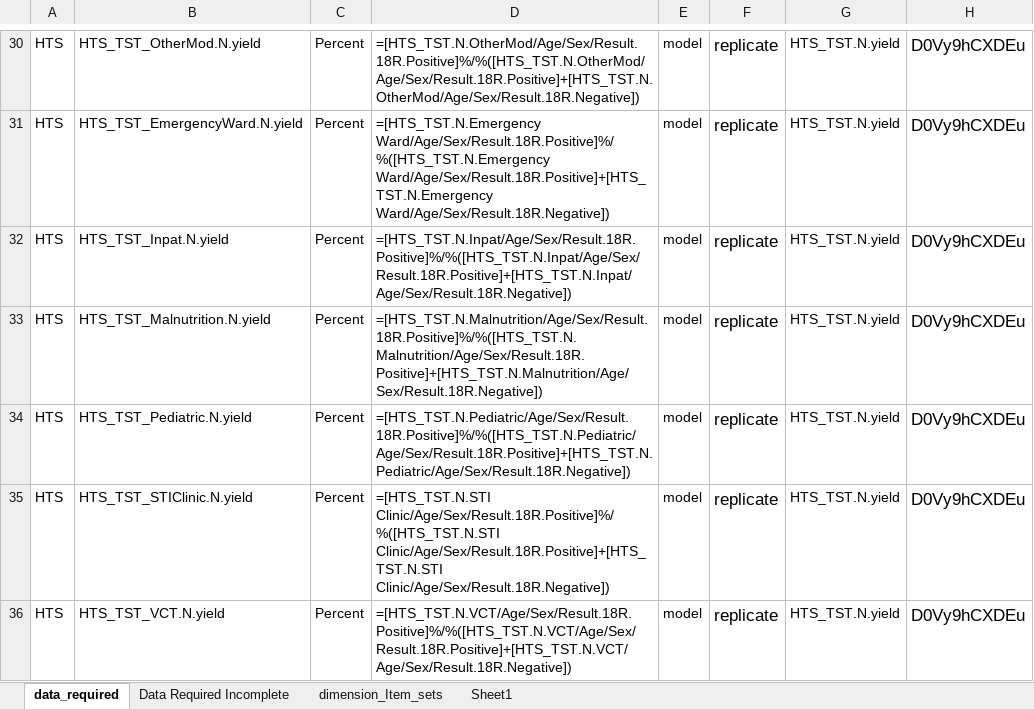
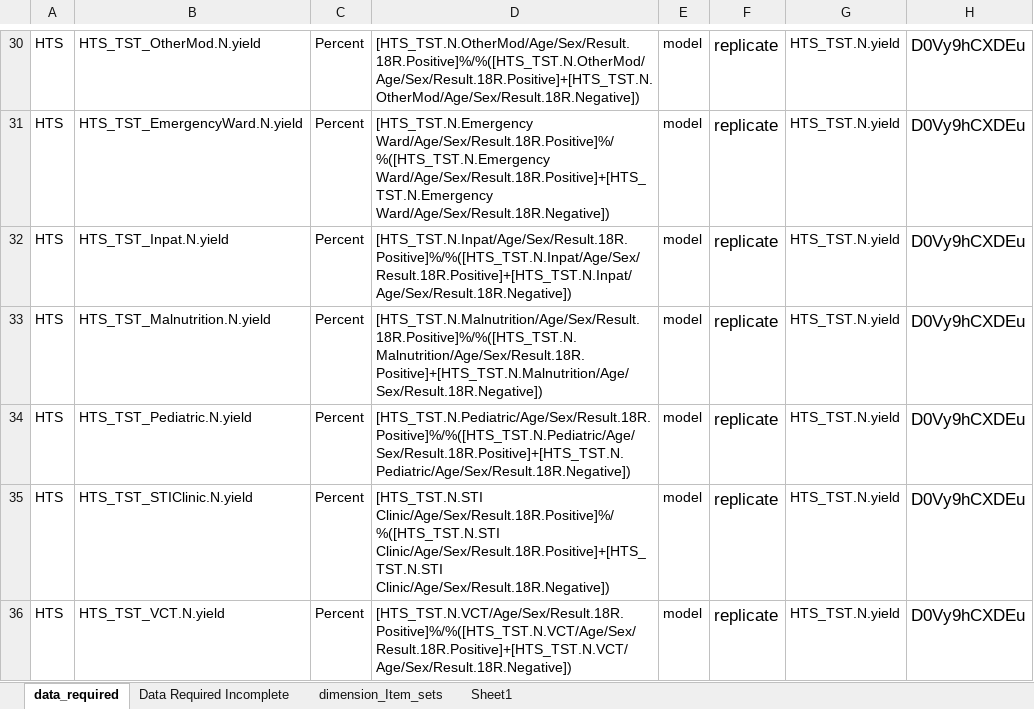
Before and after one commit to pepfar-datim/data-pack-commons, an Excel workbook: data-raw/model_calculations/model_calculations.xlsx, sheet data_required, drawn as a sheet; only a part is shown, gaps mark what is left out; values as stored, in another font and other column widths than the file's, no borders; the diff covers the shown part only; the diff names each change by its address in the sheet, - before the commit and + after, or states it on an @@ line.

Commit message:
data_required remove = signs which are confusing excel

```diff
--- a/data-raw/model_calculations/model_calculations.xlsx (sheet data_required)
+++ b/data-raw/model_calculations/model_calculations.xlsx (sheet data_required)
-D30: =[HTS_TST.N.OtherMod/Age/Sex/Result.18R.Positive]%/%([HTS_TST.N.OtherMod/Age/Sex/Result.18R.Positive]+[HTS_TST.N.OtherMod/Age/Sex/Result.18R.Negative])
+D30: [HTS_TST.N.OtherMod/Age/Sex/Result.18R.Positive]%/%([HTS_TST.N.OtherMod/Age/Sex/Result.18R.Positive]+[HTS_TST.N.OtherMod/Age/Sex/Result.18R.Negative])
-D31: =[HTS_TST.N.Emergency Ward/Age/Sex/Result.18R.Positive]%/%([HTS_TST.N.Emergency Ward/Age/Sex/Result.18R.Positive]+[HTS_TST.N.Emergency…
+D31: [HTS_TST.N.Emergency Ward/Age/Sex/Result.18R.Positive]%/%([HTS_TST.N.Emergency Ward/Age/Sex/Result.18R.Positive]+[HTS_TST.N.Emergency…
-D32: =[HTS_TST.N.Inpat/Age/Sex/Result.18R.Positive]%/%([HTS_TST.N.Inpat/Age/Sex/Result.18R.Positive]+[HTS_TST.N.Inpat/Age/Sex/Result.18R.Negative])
+D32: [HTS_TST.N.Inpat/Age/Sex/Result.18R.Positive]%/%([HTS_TST.N.Inpat/Age/Sex/Result.18R.Positive]+[HTS_TST.N.Inpat/Age/Sex/Result.18R.Negative])
-D33: =[HTS_TST.N.Malnutrition/Age/Sex/Result.18R.Positive]%/%([HTS_TST.N.Malnutrition/Age/Sex/Result.18R.Positive]+[HTS_TST.N.Malnutrition/Age/Sex/Result.18R.Negative])
+D33: [HTS_TST.N.Malnutrition/Age/Sex/Result.18R.Positive]%/%([HTS_TST.N.Malnutrition/Age/Sex/Result.18R.Positive]+[HTS_TST.N.Malnutrition/Age/Sex/Result.18R.Negative])
-D34: =[HTS_TST.N.Pediatric/Age/Sex/Result.18R.Positive]%/%([HTS_TST.N.Pediatric/Age/Sex/Result.18R.Positive]+[HTS_TST.N.Pediatric/Age/Sex/Result.18R.Negative])
+D34: [HTS_TST.N.Pediatric/Age/Sex/Result.18R.Positive]%/%([HTS_TST.N.Pediatric/Age/Sex/Result.18R.Positive]+[HTS_TST.N.Pediatric/Age/Sex/Result.18R.Negative])
-D35: =[HTS_TST.N.STI Clinic/Age/Sex/Result.18R.Positive]%/%([HTS_TST.N.STI Clinic/Age/Sex/Result.18R.Positive]+[HTS_TST.N.STI…
+D35: [HTS_TST.N.STI Clinic/Age/Sex/Result.18R.Positive]%/%([HTS_TST.N.STI Clinic/Age/Sex/Result.18R.Positive]+[HTS_TST.N.STI…
-D36: =[HTS_TST.N.VCT/Age/Sex/Result.18R.Positive]%/%([HTS_TST.N.VCT/Age/Sex/Result.18R.Positive]+[HTS_TST.N.VCT/Age/Sex/Result.18R.Negative])
+D36: [HTS_TST.N.VCT/Age/Sex/Result.18R.Positive]%/%([HTS_TST.N.VCT/Age/Sex/Result.18R.Positive]+[HTS_TST.N.VCT/Age/Sex/Result.18R.Negative])
```
Also changed, not shown: 48 edited cells elsewhere in this sheet, 2 other files.
